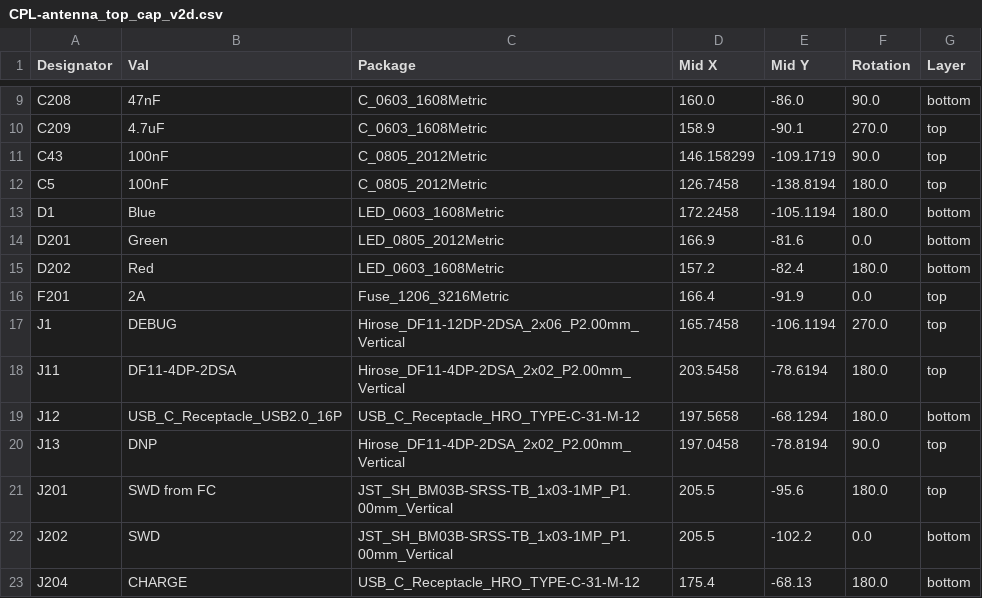
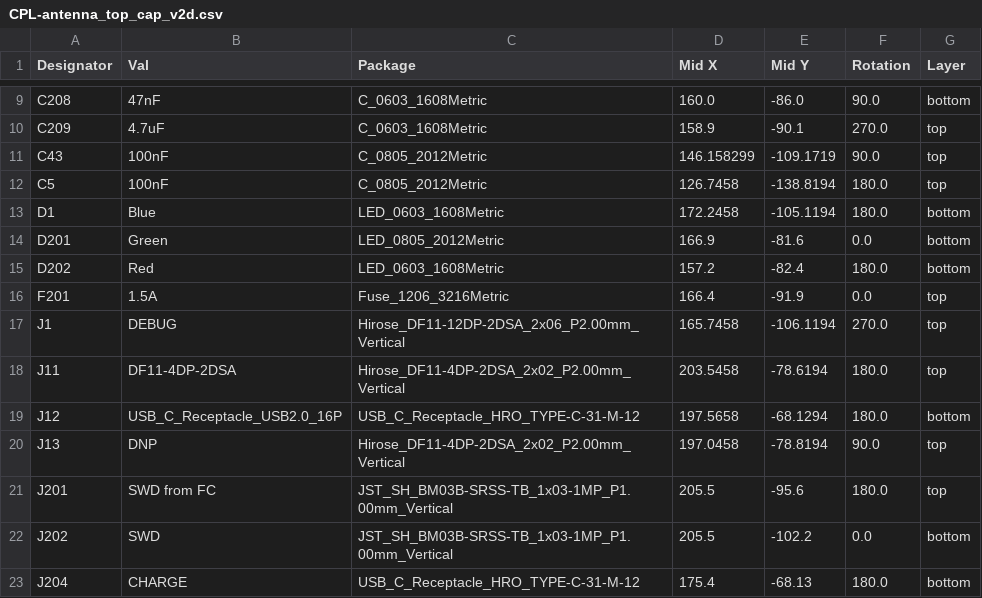
Before and after one commit to proveskit/antenna-board, a CSV file: antenna_top_cap_v2d/jlcpcb/production_files/CPL-antenna_top_cap_v2d.csv, drawn as a sheet; only a part is shown, gaps mark what is left out.

```diff
--- a/antenna_top_cap_v2d/jlcpcb/production_files/CPL-antenna_top_cap_v2d.csv
+++ b/antenna_top_cap_v2d/jlcpcb/production_files/CPL-antenna_top_cap_v2d.csv
@@ -15,3 +15,3 @@ D201,Green,LED_0805_2012Metric,166.9,-81.6,0.0,bottom
 D202,Red,LED_0603_1608Metric,157.2,-82.4,180.0,bottom
-F201,2A,Fuse_1206_3216Metric,166.4,-91.9,0.0,top
+F201,1.5A,Fuse_1206_3216Metric,166.4,-91.9,0.0,top
 J1,DEBUG,Hirose_DF11-12DP-2DSA_2x06_P2.00mm_Vertical,165.7458,-106.1194,270.0,top
```
Also changed, not shown: antenna_top_cap_v2d/jlcpcb/production_files/BOM-antenna_top_cap_v2d.csv, 22 other files.
